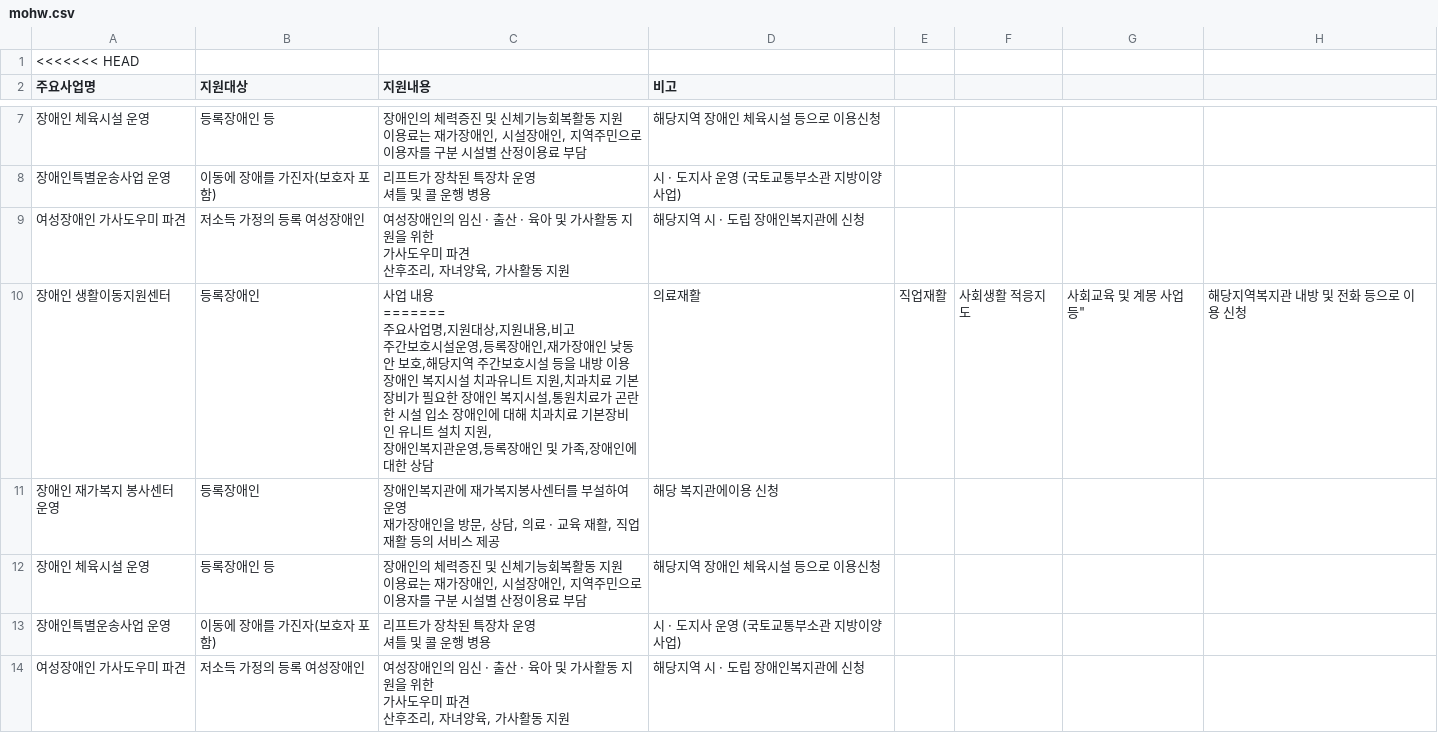
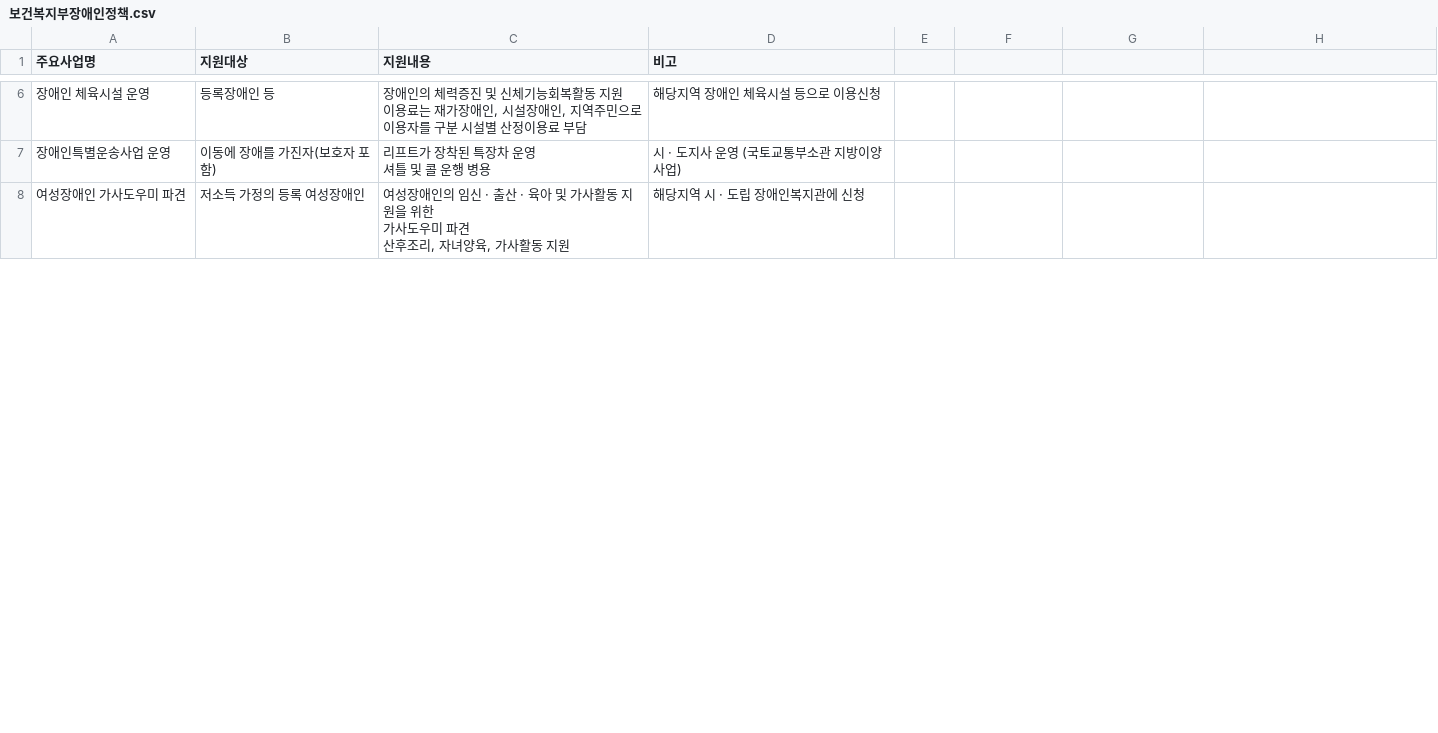
Before and after one commit to sujin-park0607/SocialWeb_Crawling, a CSV file: data/보건복지부장애인정책.csv (was data/mohw.csv), drawn as a sheet; only a part is shown, gaps mark what is left out; ↵ is a line break in a cell; the diff covers the shown part only; the diff names each change by its address in the sheet, - before the commit and + after, or states it on an @@ line.

Commit message:
fox: column

```diff
--- a/data/mohw.csv
+++ b/data/보건복지부장애인정책.csv
-row 1: <<<<<<< HEAD
-row 10: 장애인 생활이동지원센터 | 등록장애인 | 사업 내용 ↵ ======= ↵ 주요사업명,지원대상,지원내용,비고 ↵ 주간보호시설운영,등록장애인,재가장애인 낮동안 보호,해당지역 주간보호시설 등을 내방 이용 ↵ 장애인 복지시설 치과유니트 지원,치과치료 기본장비가 필요한 장애인 복지시설,통원치료가 곤란한 시설 입소 장애인에 대해 치과치료 기본장비인 유니트 설치 지원, ↵ 장애인복지관운영,등록장애인 및 가족,장애인에 대한 상담 | 의료재활 | 직업재활 | 사회생활 적응지도 | 사회교육 및 계몽 사업 등" | 해당지역복지관 내방 및 전화 등으로 이용 신청
-row 11: 장애인 재가복지 봉사센터 운영 | 등록장애인 | 장애인복지관에 재가복지봉사센터를 부설하여 운영 ↵ 재가장애인을 방문, 상담, 의료 · 교육 재활, 직업재활 등의 서비스 제공 | 해당 복지관에이용 신청
-row 12: 장애인 체육시설 운영 | 등록장애인 등 | 장애인의 체력증진 및 신체기능회복활동 지원 ↵ 이용료는 재가장애인, 시설장애인, 지역주민으로 이용자를 구분 시설별 산정이용료 부담 | 해당지역 장애인 체육시설 등으로 이용신청
-row 13: 장애인특별운송사업 운영 | 이동에 장애를 가진자(보호자 포함) | 리프트가 장착된 특장차 운영 ↵ 셔틀 및 콜 운행 병용 | 시 · 도지사 운영 (국토교통부소관 지방이양 사업)
-row 14: 여성장애인 가사도우미 파견 | 저소득 가정의 등록 여성장애인 | 여성장애인의 임신 · 출산 · 육아 및 가사활동 지원을 위한 ↵ 가사도우미 파견 ↵ 산후조리, 자녀양육, 가사활동 지원 | 해당지역 시 · 도립 장애인복지관에 신청
```
Also changed, not shown: 19 removed rows and 6 edited cells elsewhere in this file, 18 other files.
